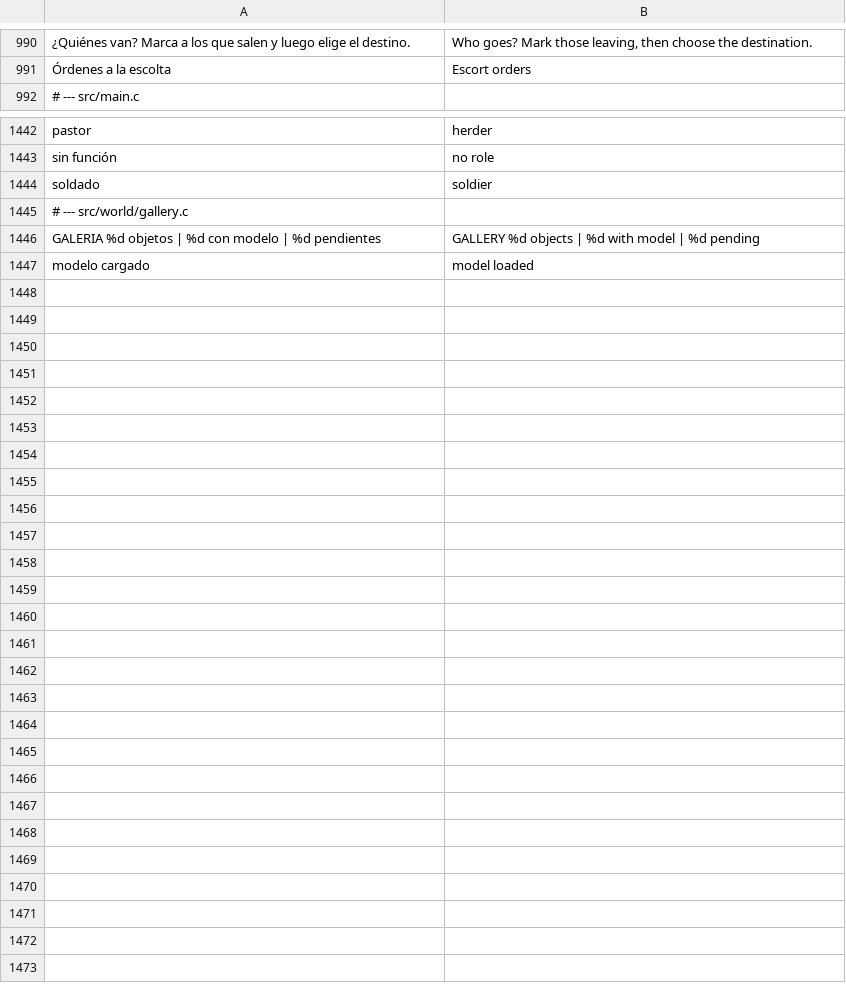
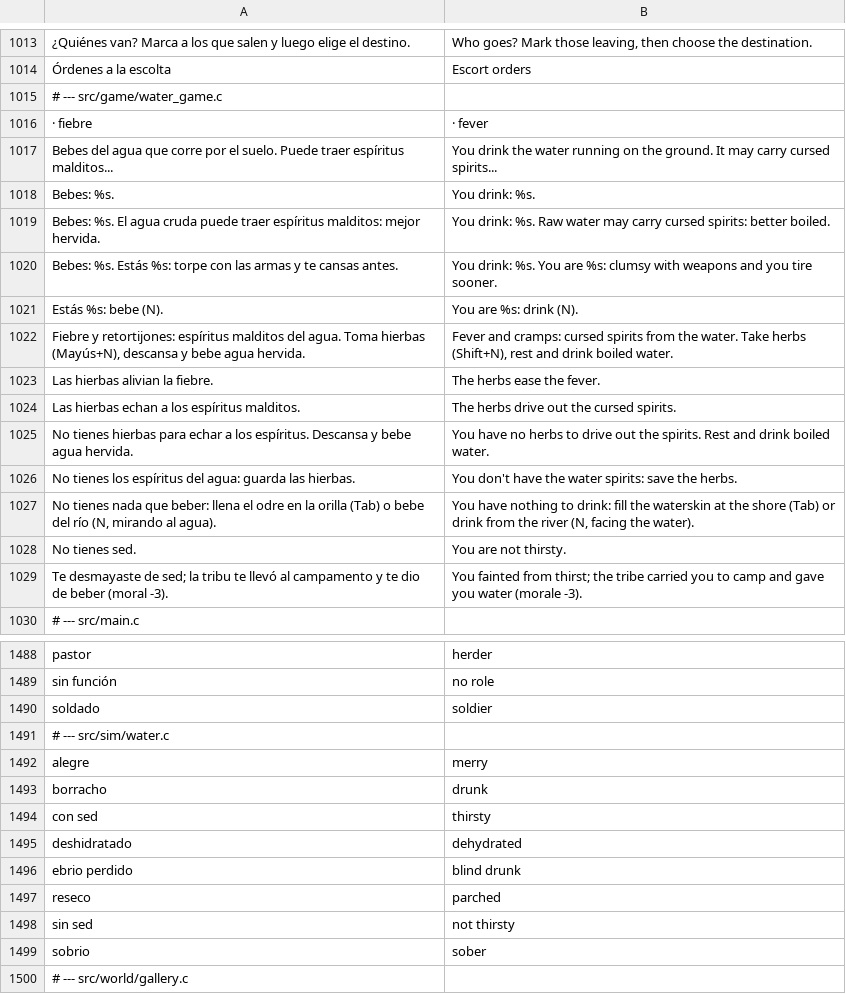
Before and after one commit to amaturanas-sys/Scavenger, a TSV file: assets/i18n/en.tsv, drawn as a sheet; only a part is shown, gaps mark what is left out; the shorter side is filled out with more unchanged rows; the diff covers the shown part only; the diff names each change by its address in the sheet, - before the commit and + after, or states it on an @@ line.

```diff
--- a/assets/i18n/en.tsv
+++ b/assets/i18n/en.tsv
+row 1015: # --- src/game/water_game.c
+row 1016: · fiebre | · fever
+row 1017: Bebes del agua que corre por el suelo. Puede traer espíritus malditos... | You drink the water running on the ground. It may carry cursed spirits...
+row 1018: Bebes: %s. | You drink: %s.
+row 1019: Bebes: %s. El agua cruda puede traer espíritus malditos: mejor hervida. | You drink: %s. Raw water may carry cursed spirits: better boiled.
+row 1020: Bebes: %s. Estás %s: torpe con las armas y te cansas antes. | You drink: %s. You are %s: clumsy with weapons and you tire sooner.
+row 1021: Estás %s: bebe (N). | You are %s: drink (N).
+row 1022: Fiebre y retortijones: espíritus malditos del agua. Toma hierbas (Mayús+N), descansa y bebe agua hervida. | Fever and cramps: cursed spirits from the water. Take herbs (Shift+N), rest and drink boiled water.
+row 1023: Las hierbas alivian la fiebre. | The herbs ease the fever.
+row 1024: Las hierbas echan a los espíritus malditos. | The herbs drive out the cursed spirits.
+row 1025: No tienes hierbas para echar a los espíritus. Descansa y bebe agua hervida. | You have no herbs to drive out the spirits. Rest and drink boiled water.
+row 1026: No tienes los espíritus del agua: guarda las hierbas. | You don't have the water spirits: save the herbs.
+row 1027: No tienes nada que beber: llena el odre en la orilla (Tab) o bebe del río (N, mirando al agua). | You have nothing to drink: fill the waterskin at the shore (Tab) or drink from the river (N, facing the water).
+row 1028: No tienes sed. | You are not thirsty.
+row 1029: Te desmayaste de sed; la tribu te llevó al campamento y te dio de beber (moral -3). | You fainted from thirst; the tribe carried you to camp and gave you water (morale -3).
+row 1491: # --- src/sim/water.c
+row 1492: alegre | merry
+row 1493: borracho | drunk
+row 1494: con sed | thirsty
+row 1495: deshidratado | dehydrated
+row 1496: ebrio perdido | blind drunk
+row 1497: reseco | parched
+row 1498: sin sed | not thirsty
+row 1499: sobrio | sober
```
Also changed, not shown: 32 added rows and 1 removed row elsewhere in this file, assets/inventario.tsv, assets/ui/iconos.tsv, 30 other files.
